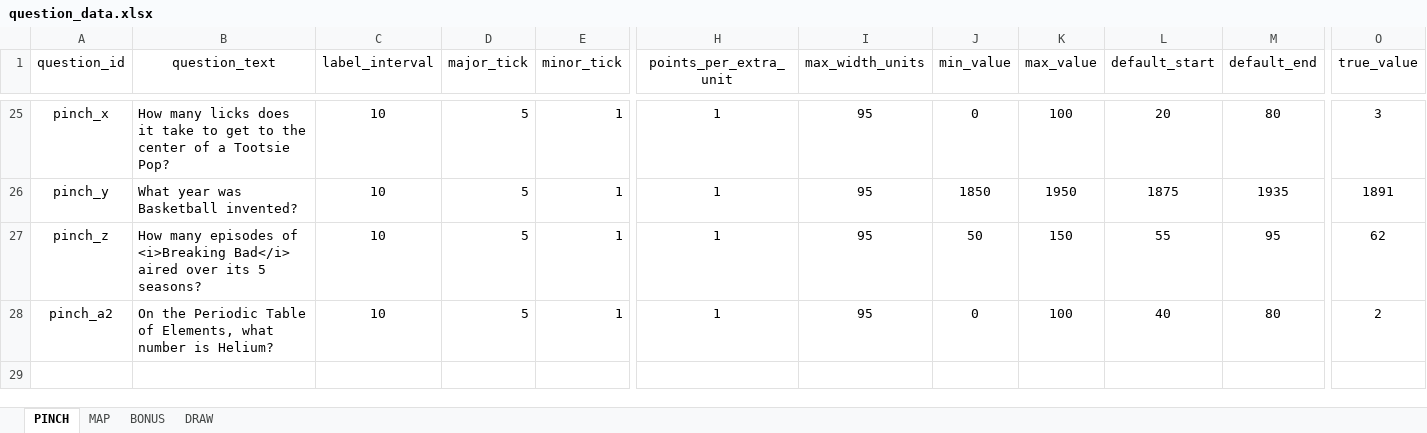
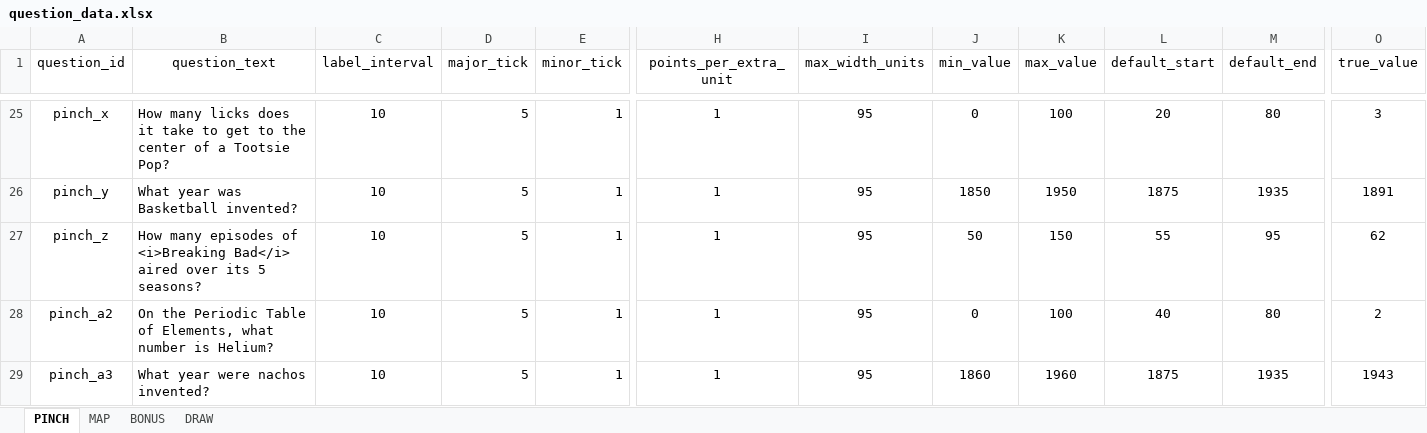
Before and after one commit to SmilingBuddhaGames/Close-Enough-Trivia, an Excel workbook: question_data.xlsx, sheet PINCH, drawn as a sheet; only a part is shown, gaps mark what is left out; values as stored, in another font and other column widths than the file's, no borders; rows hold the shown columns only; the diff names each change by its address in the sheet, - before the commit and + after, or states it on an @@ line.

```diff
--- a/question_data.xlsx (sheet PINCH)
+++ b/question_data.xlsx (sheet PINCH)
+row 29: pinch_a3 | What year were nachos invented? | 10 | 5 | 1 | 1 | 95 | 1860 | 1960 | 1875 | 1935 | 1943
```
Also changed, not shown: 1 other file.
